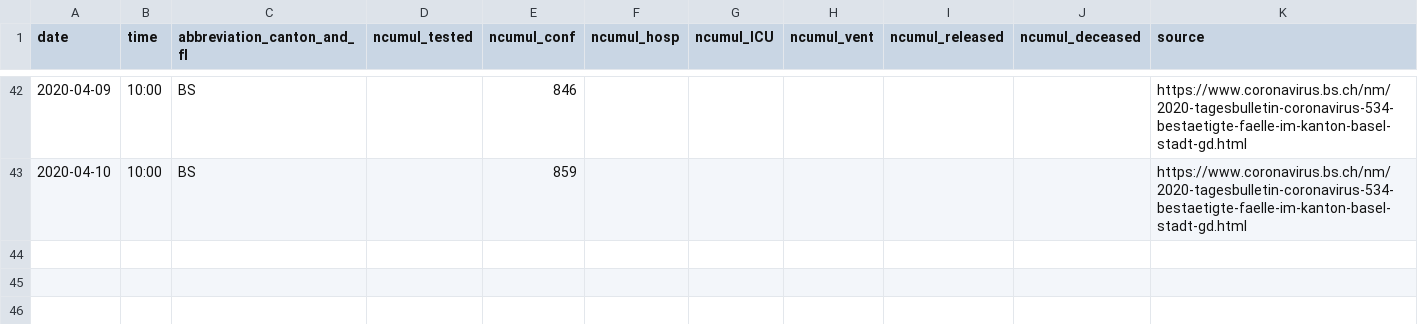
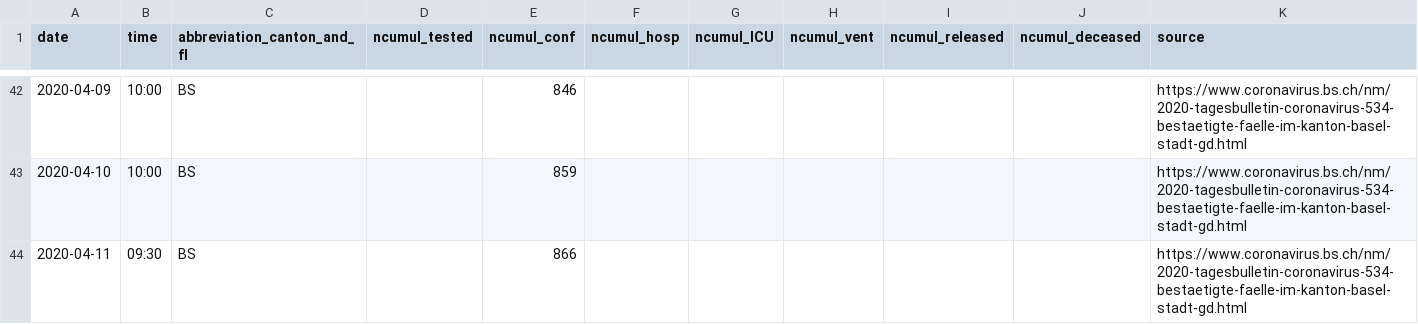
Before and after one commit to cclauss/covid_19, a CSV file: fallzahlen_kanton_total_csv/COVID19_Fallzahlen_Kanton_BS_total.csv, drawn as a sheet; only a part is shown, gaps mark what is left out.

```diff
--- a/fallzahlen_kanton_total_csv/COVID19_Fallzahlen_Kanton_BS_total.csv
+++ b/fallzahlen_kanton_total_csv/COVID19_Fallzahlen_Kanton_BS_total.csv
@@ -43 +43,2 @@ date,time,abbreviation_canton_and_fl,ncumul_tested,ncumul_conf,ncumul_hosp,ncumu
 2020-04-10,10:00,BS,"",859,"","","","","",https://www.coronavirus.bs.ch/nm/2020-tagesbulletin-coronavirus-534-bestaetigte-faelle-im-kanton-basel-stadt-gd.html
+2020-04-11,09:30,BS,"",866,"","","","","",https://www.coronavirus.bs.ch/nm/2020-tagesbulletin-coronavirus-534-bestaetigte-faelle-im-kanton-basel-stadt-gd.html
```
